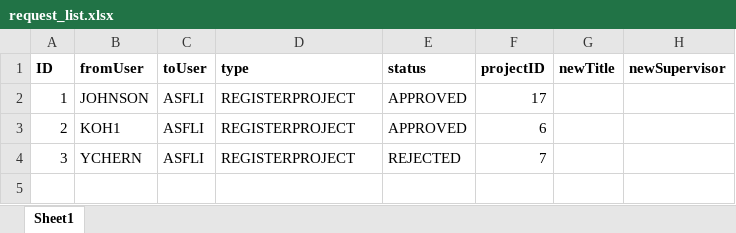
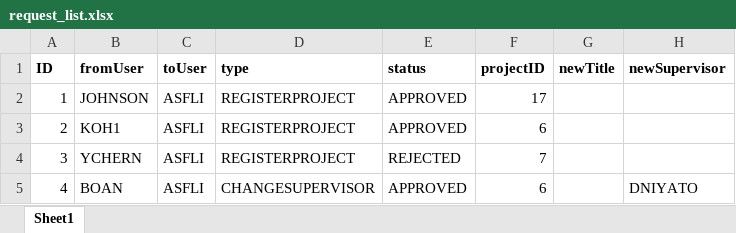
Before and after one commit to iujinwee/OOP-FYP-Management-Project, an Excel workbook: App/data/request_list.xlsx, sheet Sheet1, drawn as a sheet; values as stored, in another font and other column widths than the file's, no borders; the diff names each change by its address in the sheet, - before the commit and + after, or states it on an @@ line.

```diff
--- a/App/data/request_list.xlsx (sheet Sheet1)
+++ b/App/data/request_list.xlsx (sheet Sheet1)
+row 5: 4 | BOAN | ASFLI | CHANGESUPERVISOR | APPROVED | 6 |  | DNIYATO
```
Also changed, not shown: App/data/faculty_list.xlsx, App/data/rollover_project.xlsx.
